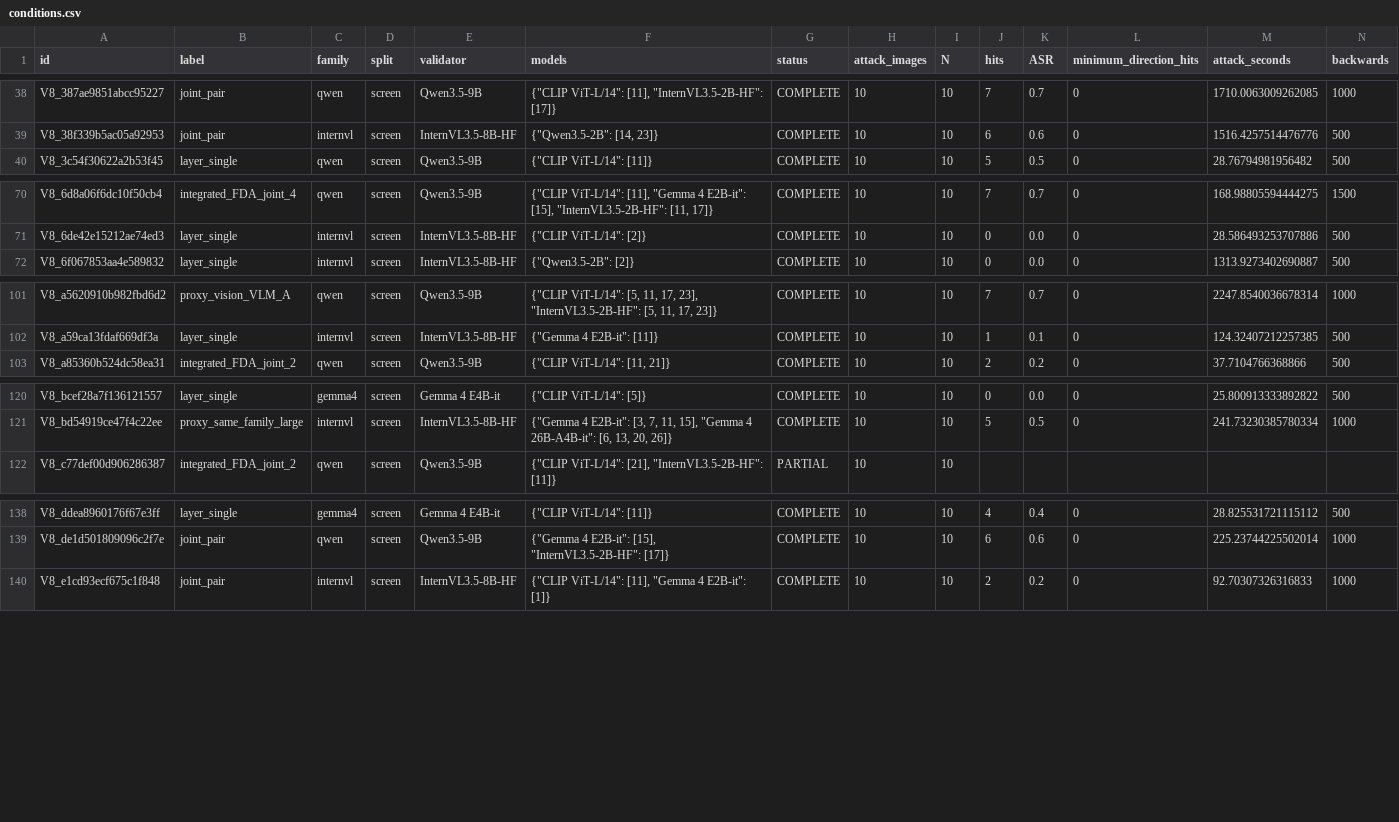
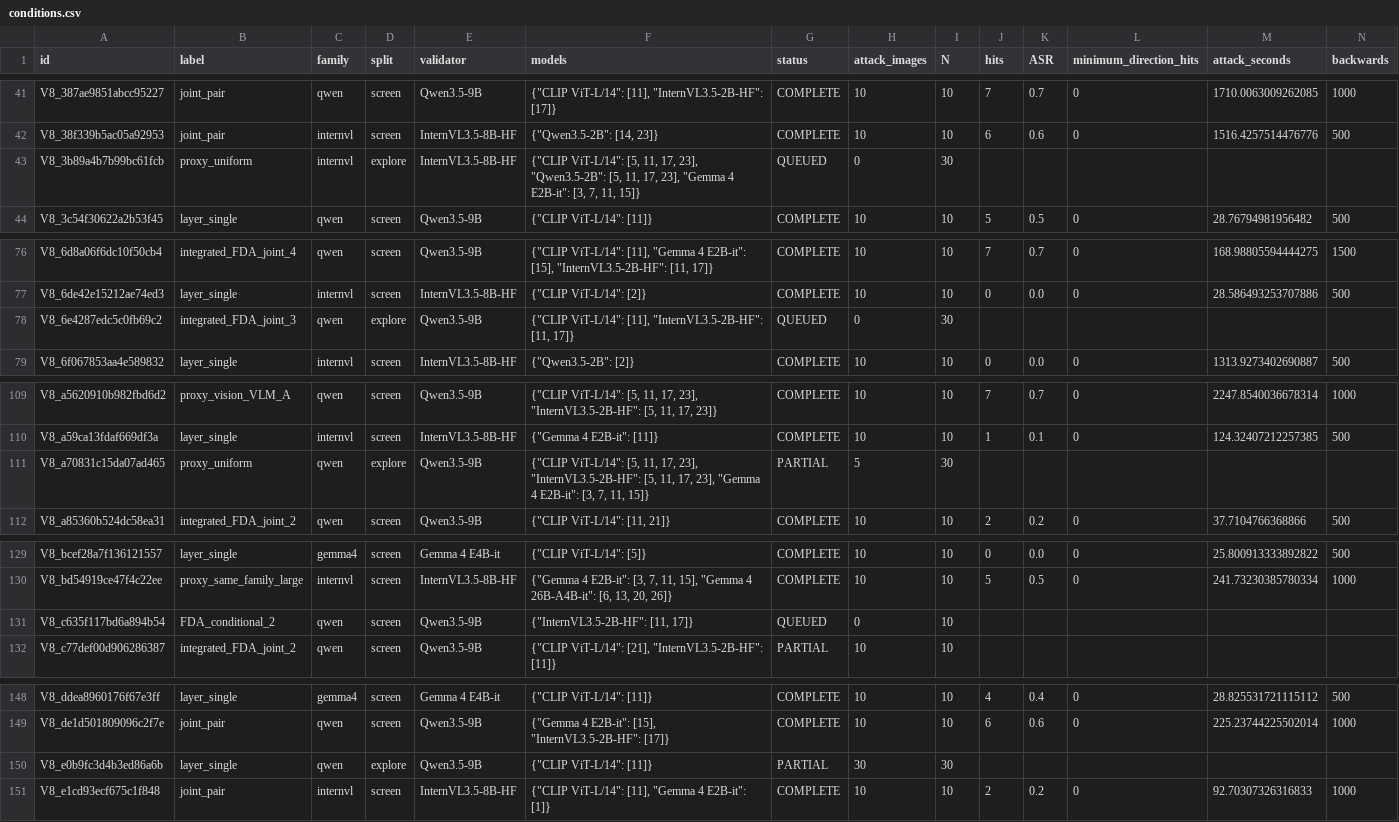
Before and after one commit to pe0-p1e/exper-tran, a CSV file: experiments/2026-10-a100-precommercial-v7-targeted-50/reports/v8_stage12_joint24h/reports/conditions.csv, drawn as a sheet; only a part is shown, gaps mark what is left out; rows hold the shown columns only; the diff covers the shown part only; the diff names each change by its address in the sheet, - before the commit and + after, or states it on an @@ line.

```diff
--- a/experiments/2026-10-a100-precommercial-v7-targeted-50/reports/v8_stage12_joint24h/reports/conditions.csv
+++ b/experiments/2026-10-a100-precommercial-v7-targeted-50/reports/v8_stage12_joint24h/reports/conditions.csv
+row 43: V8_3b89a4b7b99bc61fcb | proxy_uniform | internvl | explore | InternVL3.5-8B-HF | {"CLIP ViT-L/14": [5, 11, 17, 23], "Qwen3.5-2B": [5, 11, 17, 23], "Gemma 4 E2B-it": [3, 7, 11, 15]} | QUEUED | 0 | 30
+row 78: V8_6e4287edc5c0fb69c2 | integrated_FDA_joint_3 | qwen | explore | Qwen3.5-9B | {"CLIP ViT-L/14": [11], "InternVL3.5-2B-HF": [11, 17]} | QUEUED | 0 | 30
+row 111: V8_a70831c15da07ad465 | proxy_uniform | qwen | explore | Qwen3.5-9B | {"CLIP ViT-L/14": [5, 11, 17, 23], "InternVL3.5-2B-HF": [5, 11, 17, 23], "Gemma 4 E2B-it": [3, 7, 11, 15]} | PARTIAL | 5 | 30
+row 131: V8_c635f117bd6a894b54 | FDA_conditional_2 | qwen | screen | Qwen3.5-9B | {"InternVL3.5-2B-HF": [11, 17]} | QUEUED | 0 | 10
+row 150: V8_e0b9fc3d4b3ed86a6b | layer_single | qwen | explore | Qwen3.5-9B | {"CLIP ViT-L/14": [11]} | PARTIAL | 30 | 30
```
Also changed, not shown: 6 added rows and 16 edited cells elsewhere in this file, experiments/2026-10-a100-precommercial-v7-targeted-50/reports/v8_stage12_joint24h/gradient_compatibility_aggregate.csv, experiments/2026-10-a100-precommercial-v7-targeted-50/reports/v8_stage12_joint24h/reports/directions.csv, 24 other files.
